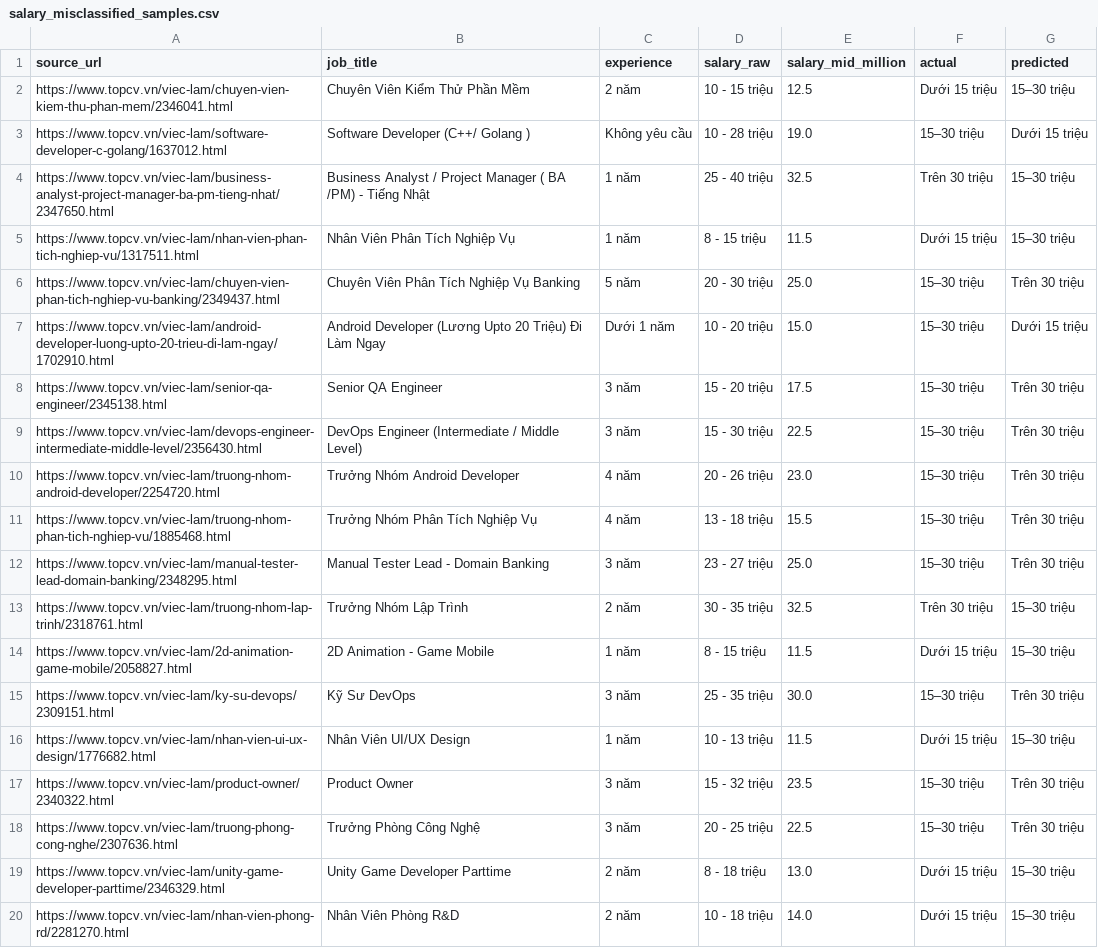
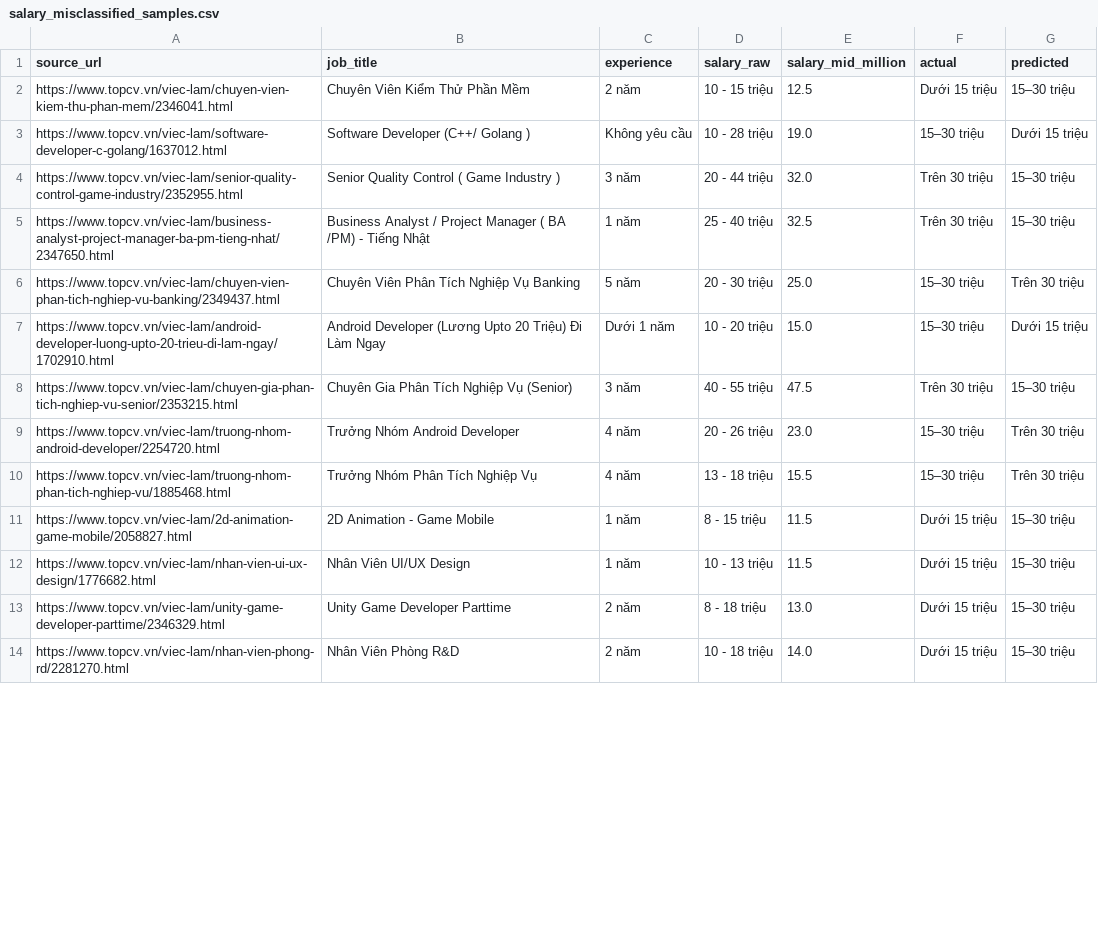
Before and after one commit to maithanhai/data-mining, a CSV file: outputs/tables/salary_misclassified_samples.csv, drawn as a sheet; only a part is shown; removed rows and columns are numbered as before the commit, all else as after; the diff covers the shown part only; the diff names each change by its address in the sheet, - before the commit and + after, or states it on an @@ line.

Commit message:
feat: change clean data

```diff
--- a/outputs/tables/salary_misclassified_samples.csv
+++ b/outputs/tables/salary_misclassified_samples.csv
+row 4: https://www.topcv.vn/viec-lam/senior-quality-control-game-industry/2352955.html | Senior Quality Control ( Game Industry ) | 3 năm | 20 - 44 triệu | 32.0 | Trên 30 triệu | 15–30 triệu
-row 5: https://www.topcv.vn/viec-lam/nhan-vien-phan-tich-nghiep-vu/1317511.html | Nhân Viên Phân Tích Nghiệp Vụ | 1 năm | 8 - 15 triệu | 11.5 | Dưới 15 triệu | 15–30 triệu
-row 8: https://www.topcv.vn/viec-lam/senior-qa-engineer/2345138.html | Senior QA Engineer | 3 năm | 15 - 20 triệu | 17.5 | 15–30 triệu | Trên 30 triệu
-row 9: https://www.topcv.vn/viec-lam/devops-engineer-intermediate-middle-level/2356430.html | DevOps Engineer (Intermediate / Middle Level) | 3 năm | 15 - 30 triệu | 22.5 | 15–30 triệu | Trên 30 triệu
+row 8: https://www.topcv.vn/viec-lam/chuyen-gia-phan-tich-nghiep-vu-senior/2353215.html | Chuyên Gia Phân Tích Nghiệp Vụ (Senior) | 3 năm | 40 - 55 triệu | 47.5 | Trên 30 triệu | 15–30 triệu
-row 12: https://www.topcv.vn/viec-lam/manual-tester-lead-domain-banking/2348295.html | Manual Tester Lead - Domain Banking | 3 năm | 23 - 27 triệu | 25.0 | 15–30 triệu | Trên 30 triệu
-row 13: https://www.topcv.vn/viec-lam/truong-nhom-lap-trinh/2318761.html | Trưởng Nhóm Lập Trình | 2 năm | 30 - 35 triệu | 32.5 | Trên 30 triệu | 15–30 triệu
-row 15: https://www.topcv.vn/viec-lam/ky-su-devops/2309151.html | Kỹ Sư DevOps | 3 năm | 25 - 35 triệu | 30.0 | 15–30 triệu | Trên 30 triệu
-row 17: https://www.topcv.vn/viec-lam/product-owner/2340322.html | Product Owner | 3 năm | 15 - 32 triệu | 23.5 | 15–30 triệu | Trên 30 triệu
-row 18: https://www.topcv.vn/viec-lam/truong-phong-cong-nghe/2307636.html | Trưởng Phòng Công Nghệ | 3 năm | 20 - 25 triệu | 22.5 | 15–30 triệu | Trên 30 triệu
```
Also changed, not shown: 6 added rows and 8 removed rows elsewhere in this file, outputs/tables/cluster_summary.csv, outputs/tables/k_selection.csv, 16 other files.
